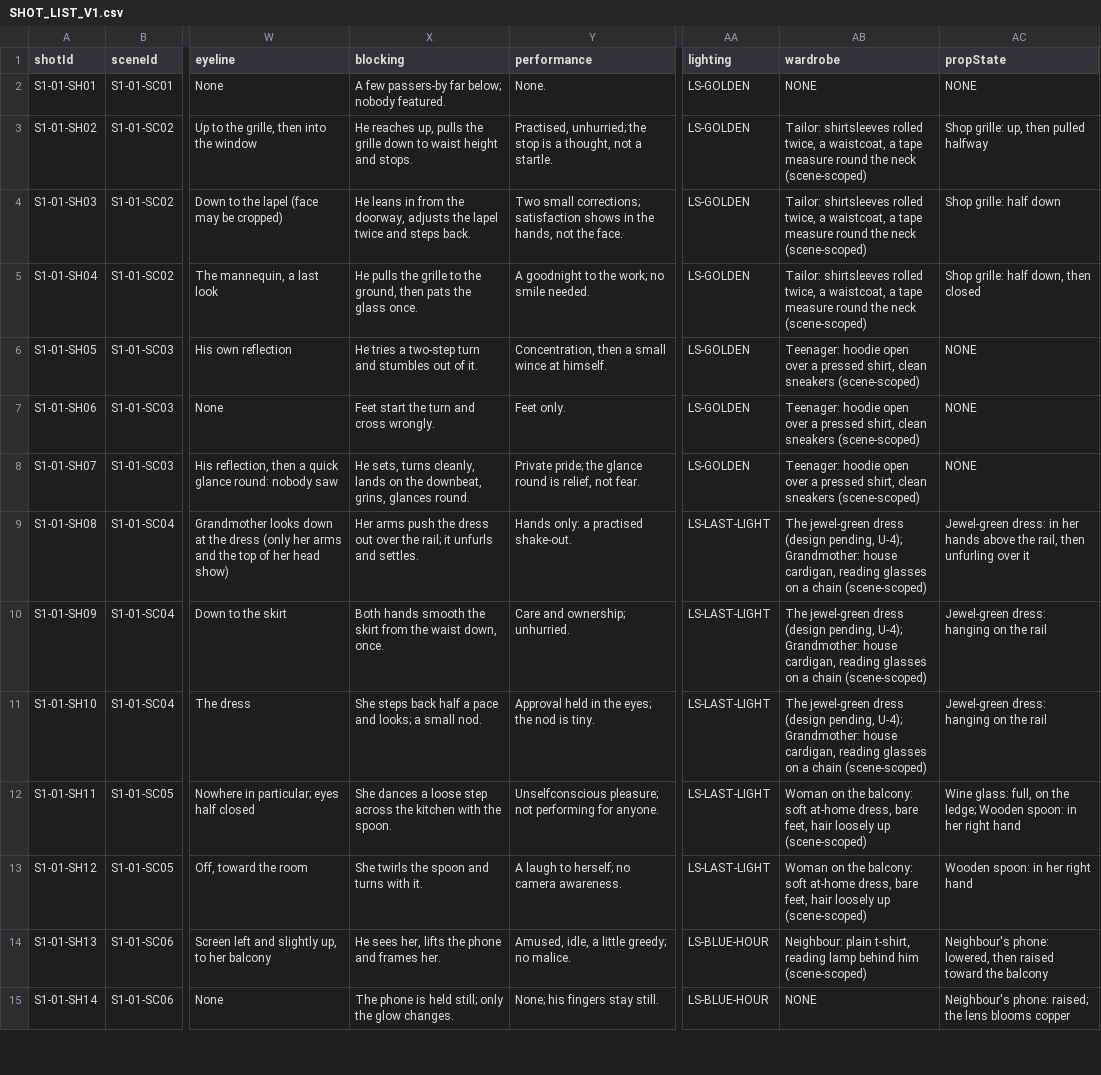
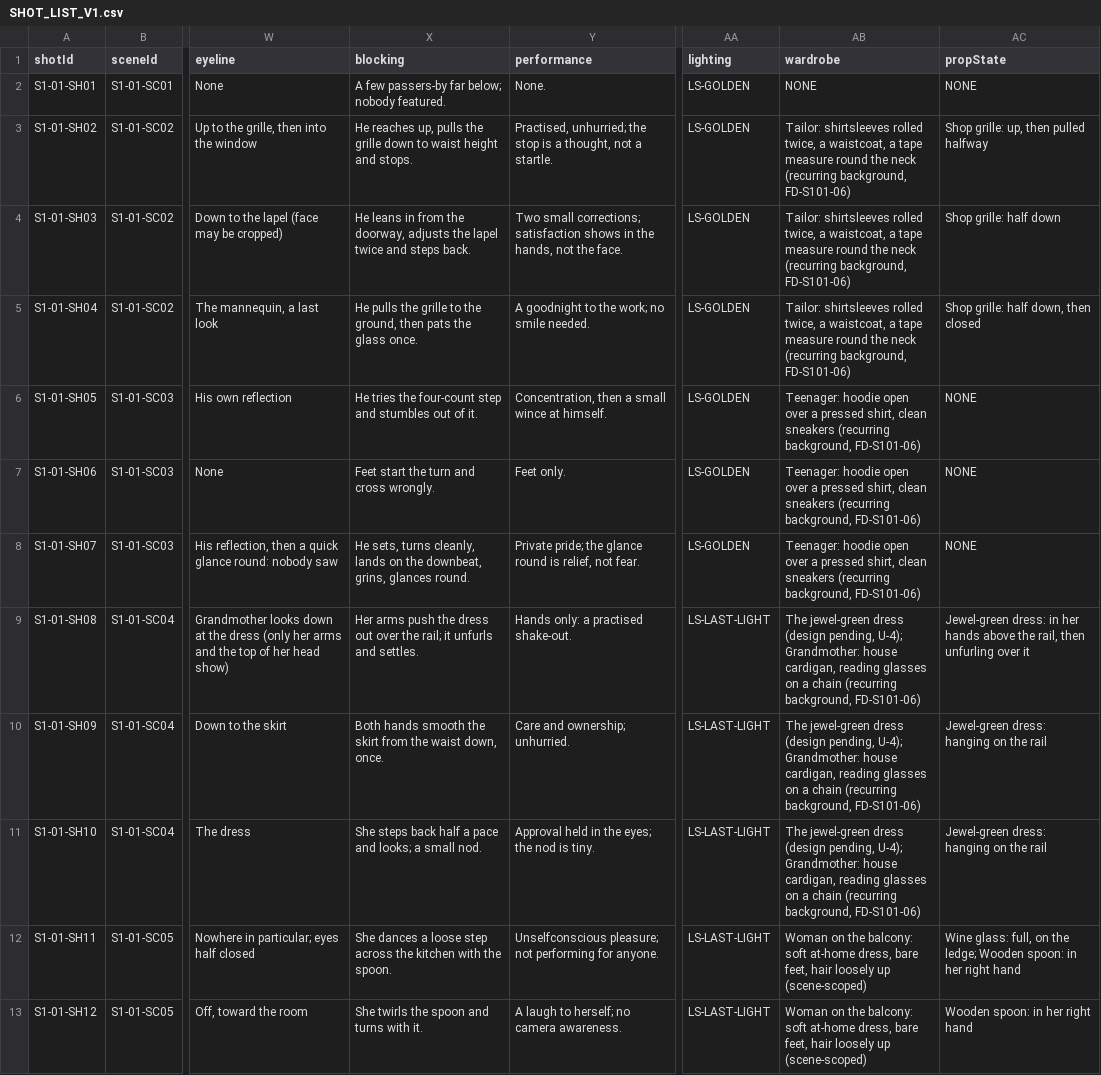
Before and after one commit to yoteenz/SITE00, a CSV file: THE_EXCHANGE/SEASON_1/PRODUCTION_SCENES/S1-01/SHOT_LIST_V1.csv, drawn as a sheet; only a part is shown, gaps mark what is left out; the shorter side is filled out with more unchanged rows; the diff names each change by its address in the sheet, - before the commit and + after, or states it on an @@ line.

```diff
--- a/THE_EXCHANGE/SEASON_1/PRODUCTION_SCENES/S1-01/SHOT_LIST_V1.csv
+++ b/THE_EXCHANGE/SEASON_1/PRODUCTION_SCENES/S1-01/SHOT_LIST_V1.csv
-AB3:AB5 (wardrobe): …the neck (scene-scoped)
+AB3:AB5 (wardrobe): …the neck (recurring background, FD-S101-06)
-X6 (blocking): He tries a two-step turn and stumbles…
+X6 (blocking): He tries the four-count step and stumbles…
-AB6:AB8 (wardrobe): …clean sneakers (scene-scoped)
+AB6:AB8 (wardrobe): …clean sneakers (recurring background, FD-S101-06)
-AB9:AB11 (wardrobe): …a chain (scene-scoped)
+AB9:AB11 (wardrobe): …a chain (recurring background, FD-S101-06)
```
Also changed, not shown: docs/site00/the-exchange/directorial-production-engine-v2/21_S1-01_DUSK_SHOT_LIST.csv, 58 other files.
